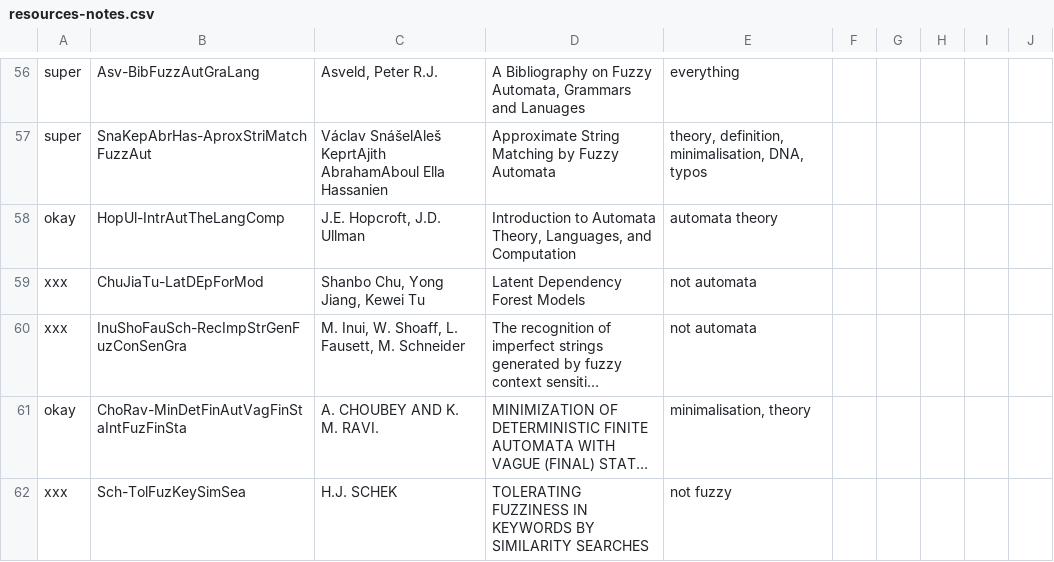
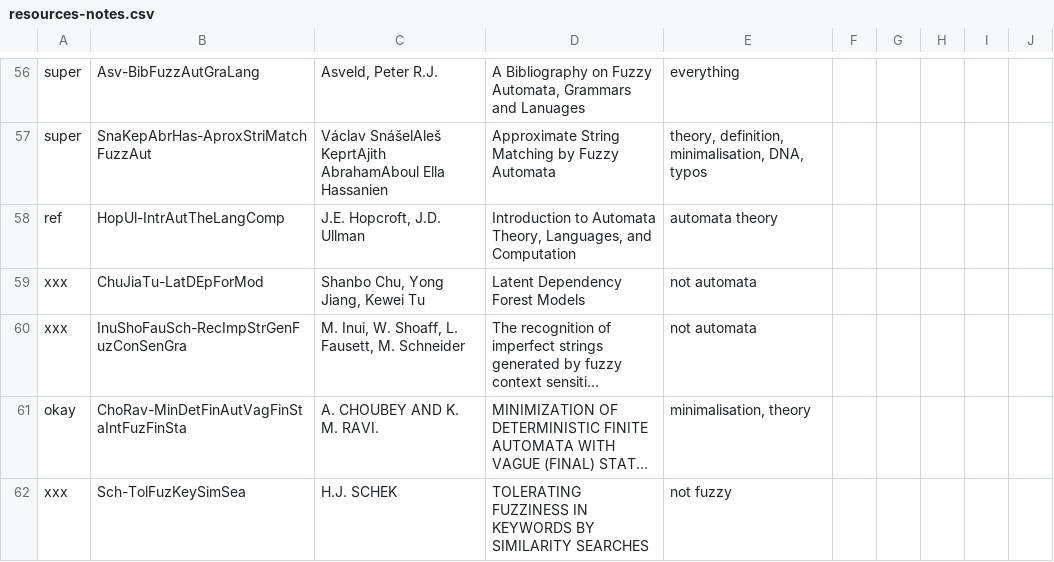
Before and after one commit to Nagarjune1/fap-diplom, a CSV file: theory/resources-notes.csv, drawn as a sheet; only a part is shown, gaps mark what is left out; long unchanged cells end in …; the diff covers the shown part only.

```diff
--- a/theory/resources-notes.csv
+++ b/theory/resources-notes.csv
@@ -57,3 +57,3 @@ super	Asv-BibFuzzAutGraLang	Asveld, Peter R.J. 	A Bibliography on Fuzzy Automata
 super	SnaKepAbrHas-AproxStriMatchFuzzAut	Václav SnášelAleš KeprtAjith AbrahamAboul Ella Hassanien	Approximate String Matching by Fuzzy Automata	theory, definition, minimalisation, DNA, typos					
-okay	HopUl-IntrAutTheLangComp	J.E. Hopcroft, J.D. Ullman	Introduction to Automata Theory, Languages, and Computation	automata theory					
+ref	HopUl-IntrAutTheLangComp	J.E. Hopcroft, J.D. Ullman	Introduction to Automata Theory, Languages, and Computation	automata theory					
 xxx	ChuJiaTu-LatDEpForMod	Shanbo Chu, Yong Jiang, Kewei Tu	Latent Dependency Forest Models	not automata					
```
Also changed, not shown: 4 edited cells elsewhere in this file, 11 other files.
